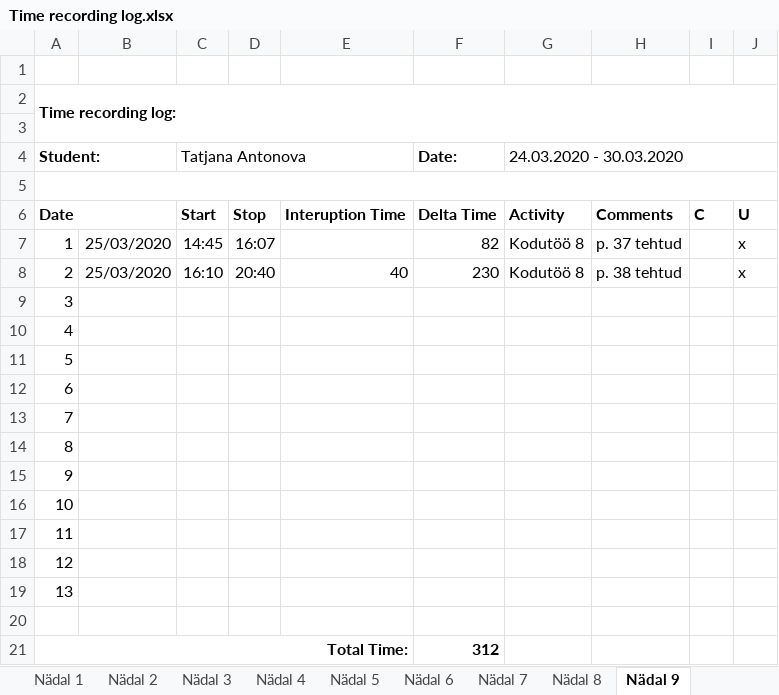
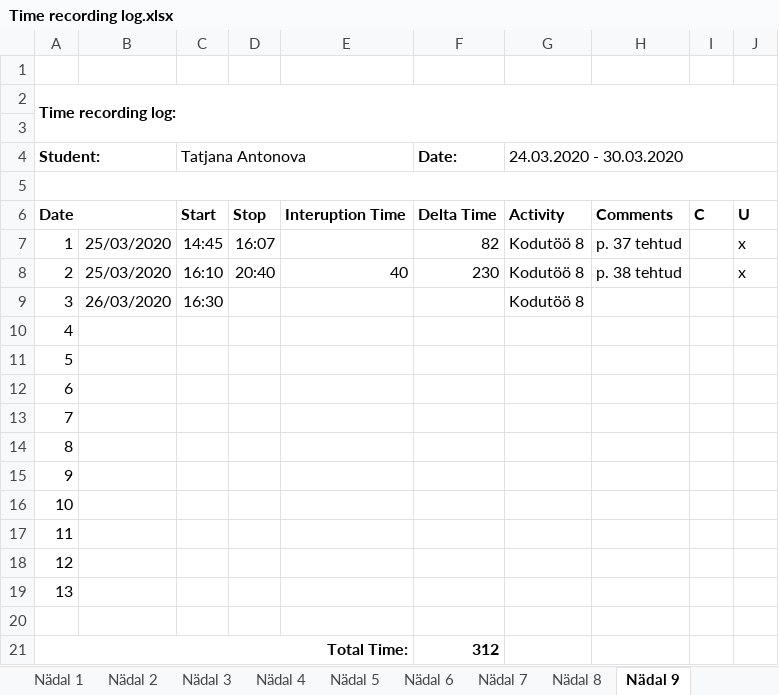
Before and after one commit to TatjanaAntonova/Homework4, an Excel workbook: Time recording log.xlsx, sheet Nädal 9, drawn as a sheet; values as stored, in another font and other column widths than the file's, no borders; the diff names each change by its address in the sheet, - before the commit and + after, or states it on an @@ line.

```diff
--- a/Time recording log.xlsx (sheet Nädal 9)
+++ b/Time recording log.xlsx (sheet Nädal 9)
-B9: (empty)
+B9: 26/03/2020
-C9 (Tatjana Antonova): (empty)
+C9 (Tatjana Antonova): 16:30
-G9 (24.03.2020 - 30.03.2020): (empty)
+G9 (24.03.2020 - 30.03.2020): Kodutöö 8
```
Also changed, not shown: 3 other files.
